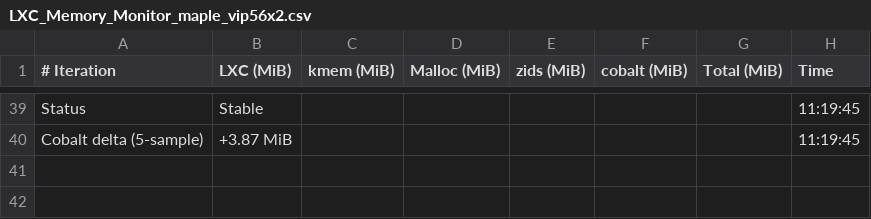
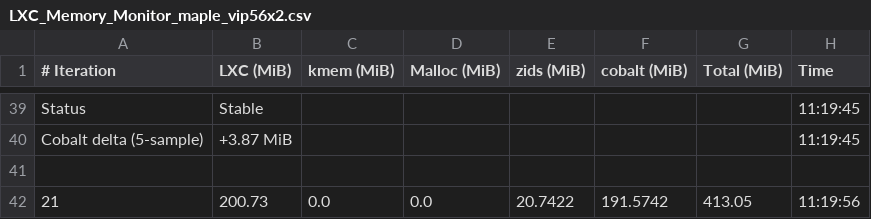
Before and after one commit to josebarba-bit/Parser, a CSV file: test_results/memory_leaks/LXC_Memory_Monitor_maple_vip56x2.csv, drawn as a sheet; only a part is shown, gaps mark what is left out.

```diff
--- a/test_results/memory_leaks/LXC_Memory_Monitor_maple_vip56x2.csv
+++ b/test_results/memory_leaks/LXC_Memory_Monitor_maple_vip56x2.csv
@@ -40 +40,3 @@ Status,Stable,,,,,,11:19:45
 Cobalt delta (5-sample),+3.87 MiB,,,,,,11:19:45
+
+21,200.73,0.0,0.0,20.7422,191.5742,413.05,11:19:56
```
Also changed, not shown: test_results/memory_leaks/Device_Comparison_Report_maple_uiw4001_vs_maple_vip56x2.csv, test_results/memory_leaks/LXC_Memory_Monitor_maple_uiw4001.csv.
